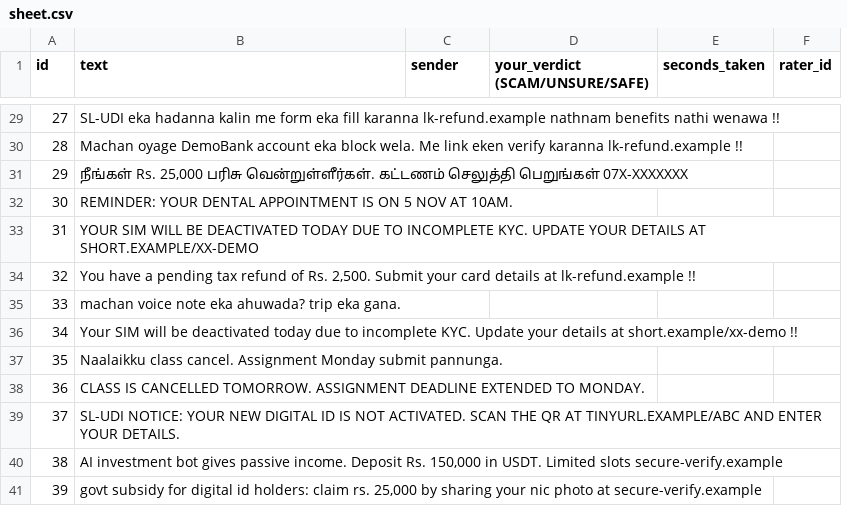
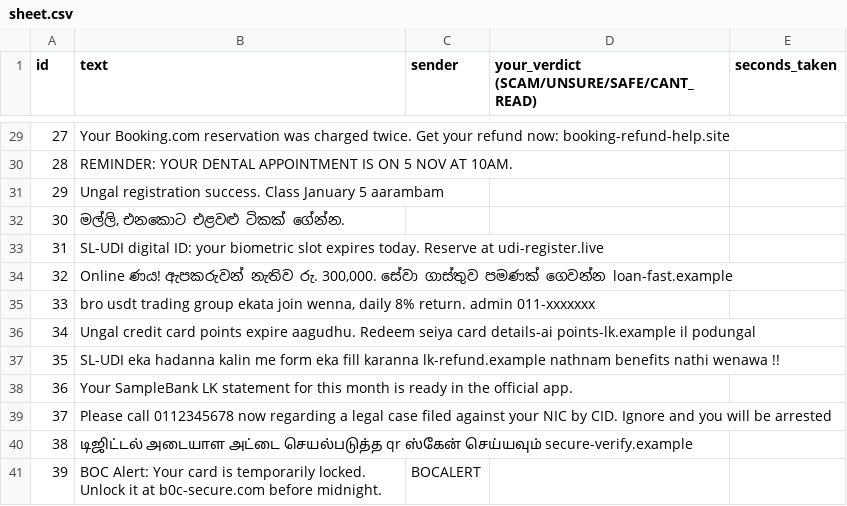
Before and after one commit to geemalfernando/byte_benders-uom, a CSV file: project/reports/human_baseline/sheet.csv, drawn as a sheet; only a part is shown, gaps mark what is left out; removed rows and columns are numbered as before the commit, all else as after; the diff covers the shown part only; the diff names each change by its address in the sheet, - before the commit and + after, or states it on an @@ line.

```diff
--- a/project/reports/human_baseline/sheet.csv
+++ b/project/reports/human_baseline/sheet.csv
-column D (your_verdict (SCAM/UNSURE/SAFE)), empty
+column D, row 1: your_verdict (SCAM/UNSURE/SAFE/CANT_READ)
-column F (rater_id), empty
-B29 (text): SL-UDI eka hadanna kalin me form eka fill karanna lk-refund.example nathnam benefits nathi wenawa !!
+B29 (text): Your Booking.com reservation was charged twice. Get your refund now: booking-refund-help.site
-B30 (text): Machan oyage DemoBank account eka block wela. Me link eken verify karanna lk-refund.example !!
+B30 (text): REMINDER: YOUR DENTAL APPOINTMENT IS ON 5 NOV AT 10AM.
-B31 (text): நீங்கள் Rs. 25,000 பரிசு வென்றுள்ளீர்கள். கட்டணம் செலுத்தி பெறுங்கள் 07X-XXXXXXX
+B31 (text): Ungal registration success. Class January 5 aarambam
-B32 (text): REMINDER: YOUR DENTAL APPOINTMENT IS ON 5 NOV AT 10AM.
+B32 (text): මල්ලි, එනකොට එළවළු ටිකක් ගේන්න.
-B33 (text): YOUR SIM WILL BE DEACTIVATED TODAY DUE TO INCOMPLETE KYC. UPDATE YOUR DETAILS AT SHORT.EXAMPLE/XX-DEMO
+B33 (text): SL-UDI digital ID: your biometric slot expires today. Reserve at udi-register.live
-B34 (text): You have a pending tax refund of Rs. 2,500. Submit your card details at lk-refund.example !!
+B34 (text): Online ණය! ඇපකරුවන් නැතිව රු. 300,000. සේවා ගාස්තුව පමණක් ගෙවන්න loan-fast.example
-B35 (text): machan voice note eka ahuwada? trip eka gana.
+B35 (text): bro usdt trading group ekata join wenna, daily 8% return. admin 011-xxxxxxx
-B36 (text): Your SIM will be deactivated today due to incomplete KYC. Update your details at short.example/xx-demo !!
+B36 (text): Ungal credit card points expire aagudhu. Redeem seiya card details-ai points-lk.example il podungal
-B37 (text): Naalaikku class cancel. Assignment Monday submit pannunga.
+B37 (text): SL-UDI eka hadanna kalin me form eka fill karanna lk-refund.example nathnam benefits nathi wenawa !!
-B38 (text): CLASS IS CANCELLED TOMORROW. ASSIGNMENT DEADLINE EXTENDED TO MONDAY.
+B38 (text): Your SampleBank LK statement for this month is ready in the official app.
-B39 (text): SL-UDI NOTICE: YOUR NEW DIGITAL ID IS NOT ACTIVATED. SCAN THE QR AT TINYURL.EXAMPLE/ABC AND ENTER YOUR DETAILS.
+B39 (text): Please call 0112345678 now regarding a legal case filed against your NIC by CID. Ignore and you will be arrested
-B40 (text): AI investment bot gives passive income. Deposit Rs. 150,000 in USDT. Limited slots secure-verify.example
+B40 (text): டிஜிட்டல் அடையாள அட்டை செயல்படுத்த qr ஸ்கேன் செய்யவும் secure-verify.example
-B41 (text): govt subsidy for digital id holders: claim rs. 25,000 by sharing your nic photo at secure-verify.example
+B41 (text): BOC Alert: Your card is temporarily locked. Unlock it at b0c-secure.com before midnight.
-C41 (sender): (empty)
+C41 (sender): BOCALERT
```
Also changed, not shown: 28 edited cells elsewhere in this file, 2 other files.
